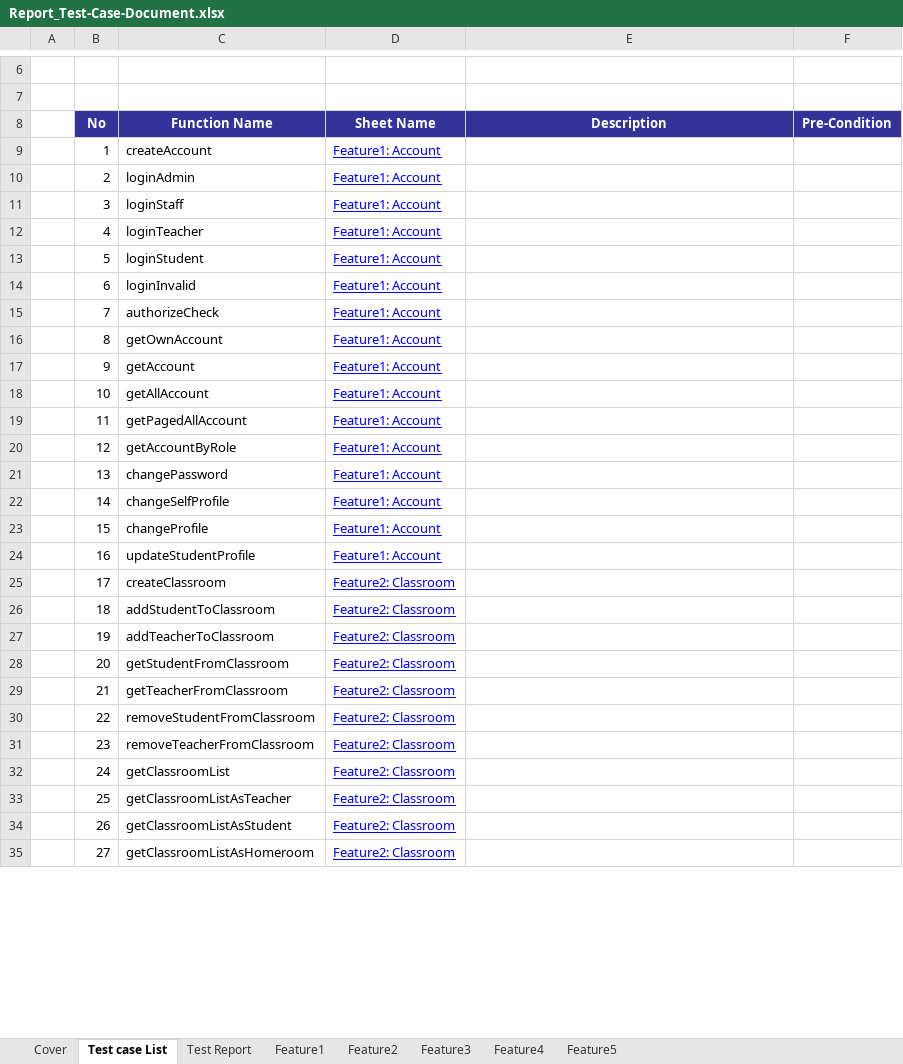
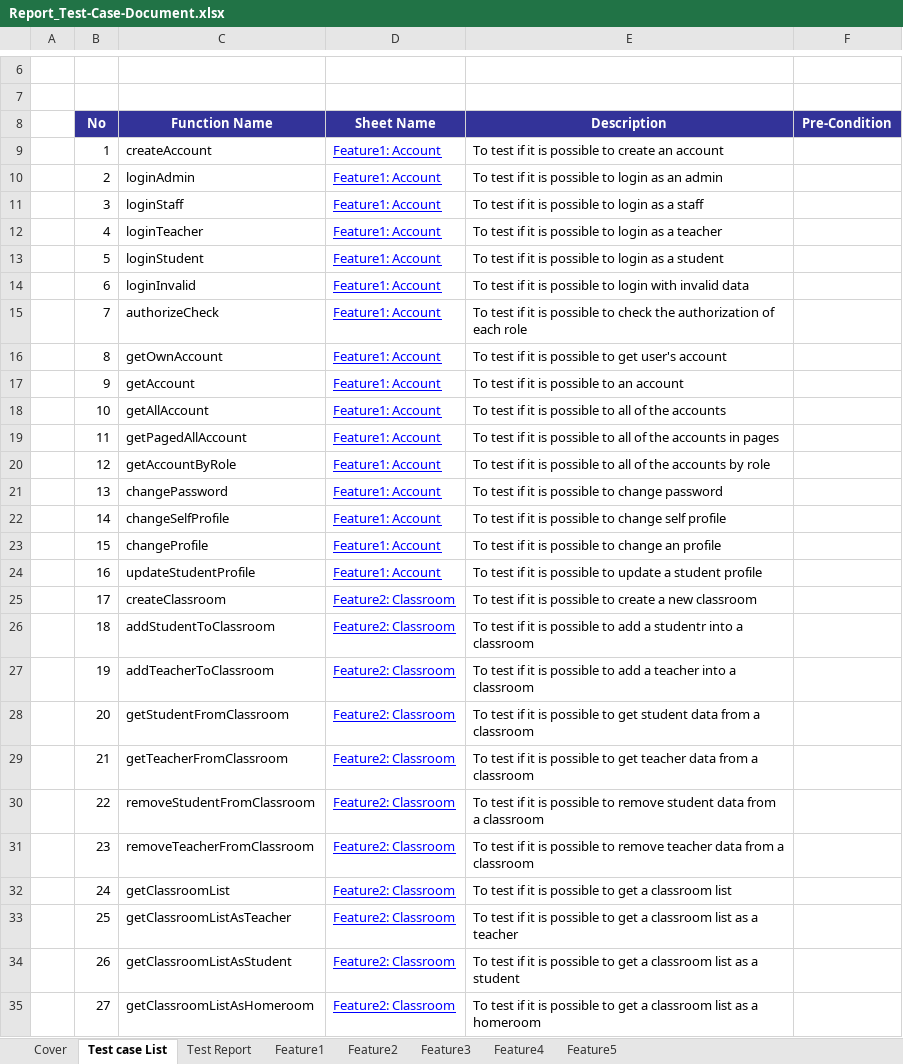
Before and after one commit to etases/EduBlock.Report, an Excel workbook: excel/Report_Test-Case-Document.xlsx, sheet Test case List, drawn as a sheet; only a part is shown, gaps mark what is left out; values as stored, in another font and other column widths than the file's, no borders; the diff covers the shown part only; the diff names each change by its address in the sheet, - before the commit and + after, or states it on an @@ line.

```diff
--- a/excel/Report_Test-Case-Document.xlsx (sheet Test case List)
+++ b/excel/Report_Test-Case-Document.xlsx (sheet Test case List)
-E9 (Description): (empty)
+E9 (Description): To test if it is possible to create an account
-E10 (Description): (empty)
+E10 (Description): To test if it is possible to login as an admin
-E11 (Description): (empty)
+E11 (Description): To test if it is possible to login as a staff
-E12 (Description): (empty)
+E12 (Description): To test if it is possible to login as a teacher
-E13 (Description): (empty)
+E13 (Description): To test if it is possible to login as a student
-E14 (Description): (empty)
+E14 (Description): To test if it is possible to login with invalid data
-E15 (Description): (empty)
+E15 (Description): To test if it is possible to check the authorization of each role
-E16 (Description): (empty)
+E16 (Description): To test if it is possible to get user's account
-E17 (Description): (empty)
+E17 (Description): To test if it is possible to an account
-E18 (Description): (empty)
+E18 (Description): To test if it is possible to all of the accounts
-E19 (Description): (empty)
+E19 (Description): To test if it is possible to all of the accounts in pages
-E20 (Description): (empty)
+E20 (Description): To test if it is possible to all of the accounts by role
-E21 (Description): (empty)
+E21 (Description): To test if it is possible to change password
-E22 (Description): (empty)
+E22 (Description): To test if it is possible to change self profile
-E23 (Description): (empty)
+E23 (Description): To test if it is possible to change an profile
-E24 (Description): (empty)
+E24 (Description): To test if it is possible to update a student profile
-E25 (Description): (empty)
+E25 (Description): To test if it is possible to create a new classroom
-E26 (Description): (empty)
+E26 (Description): To test if it is possible to add a studentr into a classroom
-E27 (Description): (empty)
+E27 (Description): To test if it is possible to add a teacher into a classroom
-E28 (Description): (empty)
+E28 (Description): To test if it is possible to get student data from a classroom
-E29 (Description): (empty)
+E29 (Description): To test if it is possible to get teacher data from a classroom
-E30 (Description): (empty)
+E30 (Description): To test if it is possible to remove student data from a classroom
-E31 (Description): (empty)
+E31 (Description): To test if it is possible to remove teacher data from a classroom
-E32 (Description): (empty)
+E32 (Description): To test if it is possible to get a classroom list
-E33 (Description): (empty)
+E33 (Description): To test if it is possible to get a classroom list as a teacher
-E34 (Description): (empty)
+E34 (Description): To test if it is possible to get a classroom list as a student
-E35 (Description): (empty)
+E35 (Description): To test if it is possible to get a classroom list as a homeroom
```
Also changed, not shown: 15 edited cells elsewhere in this sheet, sheet Feature1, sheet Feature2, sheet Feature3, sheet Feature5, sheet Feature4, sheet Cover, 1 more sheet, 1 other file.
